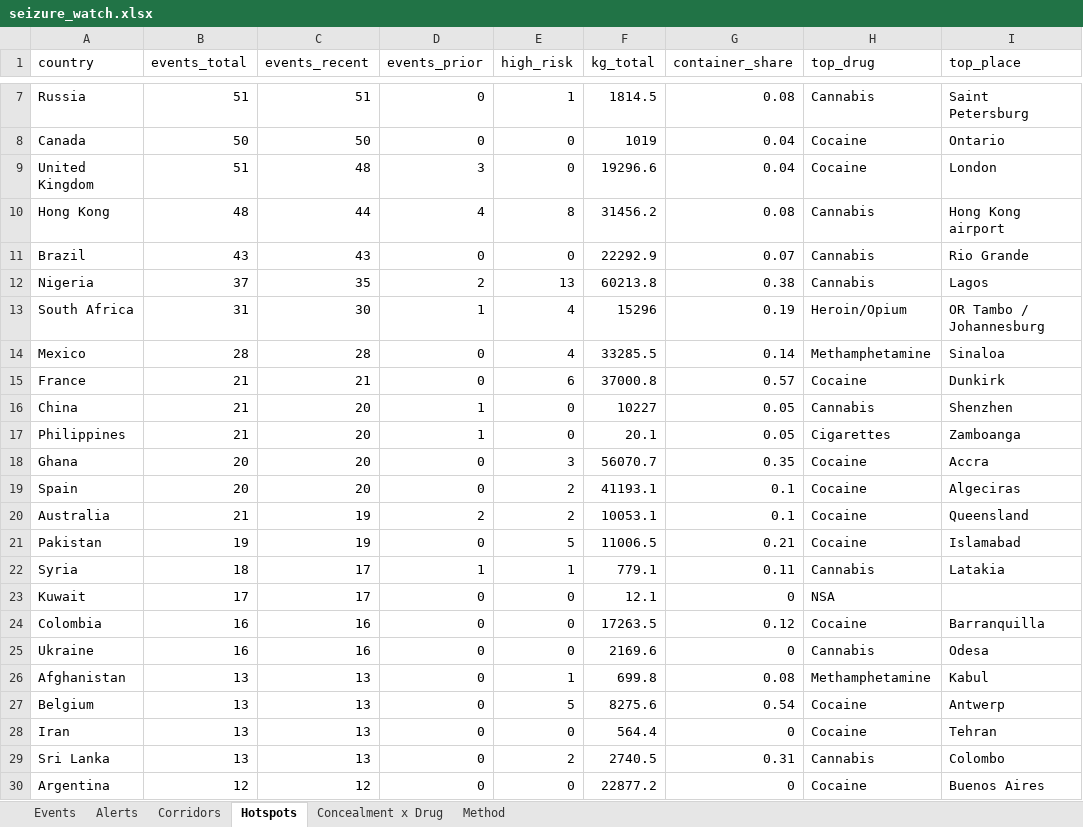
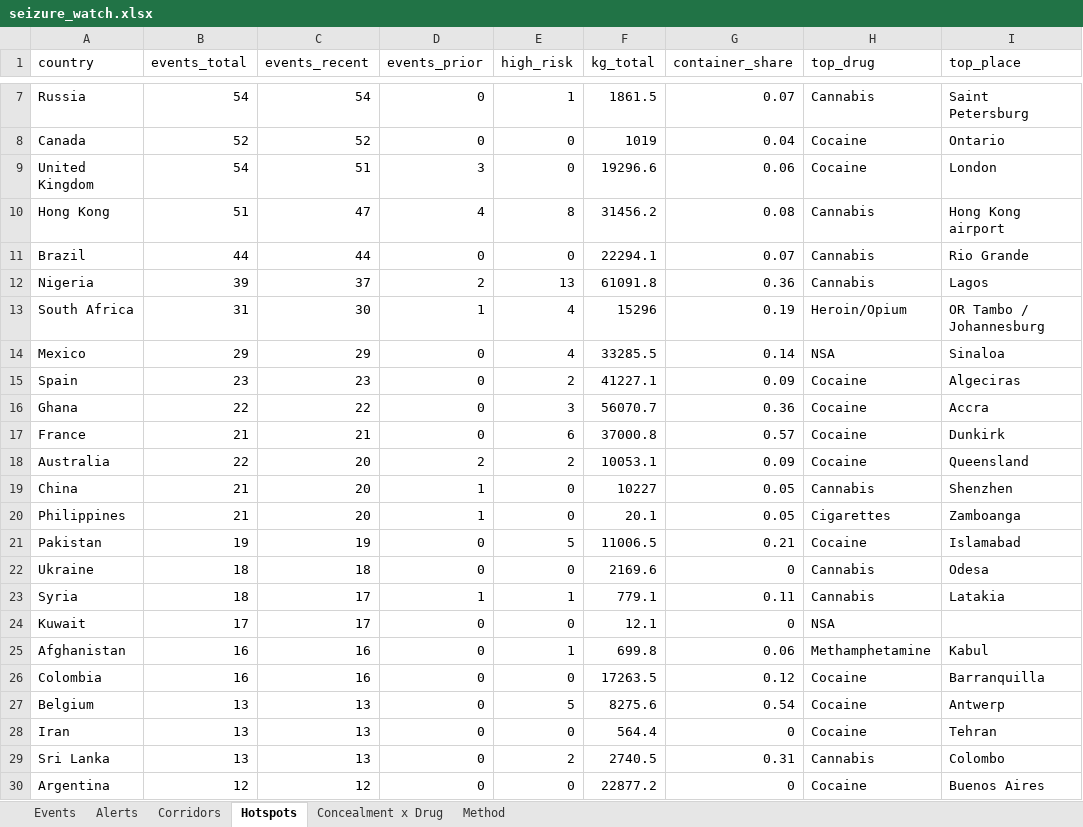
Before and after one commit to glretief-ux/Seizure-watch-, an Excel workbook: docs/seizure_watch.xlsx, sheet Hotspots, drawn as a sheet; only a part is shown, gaps mark what is left out; values as stored, in another font and other column widths than the file's, no borders; removed rows and columns are numbered as before the commit, all else as after; the diff covers the shown part only; the diff names each change by its address in the sheet, - before the commit and + after, or states it on an @@ line.

```diff
--- a/docs/seizure_watch.xlsx (sheet Hotspots)
+++ b/docs/seizure_watch.xlsx (sheet Hotspots)
-B7 (events_total): 51
+B7 (events_total): 54
-C7 (events_recent): 51
+C7 (events_recent): 54
-F7 (kg_total): 1814.5
+F7 (kg_total): 1861.5
-G7 (container_share): 0.08
+G7 (container_share): 0.07
-B8 (events_total): 50
+B8 (events_total): 52
-C8 (events_recent): 50
+C8 (events_recent): 52
-B9 (events_total): 51
+B9 (events_total): 54
-C9 (events_recent): 48
+C9 (events_recent): 51
-G9 (container_share): 0.04
+G9 (container_share): 0.06
-B10 (events_total): 48
+B10 (events_total): 51
-C10 (events_recent): 44
+C10 (events_recent): 47
-B11 (events_total): 43
+B11 (events_total): 44
-C11 (events_recent): 43
+C11 (events_recent): 44
-F11 (kg_total): 22292.9
+F11 (kg_total): 22294.1
-B12 (events_total): 37
+B12 (events_total): 39
-C12 (events_recent): 35
+C12 (events_recent): 37
-F12 (kg_total): 60213.8
+F12 (kg_total): 61091.8
-G12 (container_share): 0.38
+G12 (container_share): 0.36
-B14 (events_total): 28
+B14 (events_total): 29
-C14 (events_recent): 28
+C14 (events_recent): 29
-H14 (top_drug): Methamphetamine
+H14 (top_drug): NSA
+row 15: Spain | 23 | 23 | 0 | 2 | 41227.1 | 0.09 | Cocaine | Algeciras
+row 16: Ghana | 22 | 22 | 0 | 3 | 56070.7 | 0.36 | Cocaine | Accra
+row 18: Australia | 22 | 20 | 2 | 2 | 10053.1 | 0.09 | Cocaine | Queensland
-row 18: Ghana | 20 | 20 | 0 | 3 | 56070.7 | 0.35 | Cocaine | Accra
-row 19: Spain | 20 | 20 | 0 | 2 | 41193.1 | 0.1 | Cocaine | Algeciras
-row 20: Australia | 21 | 19 | 2 | 2 | 10053.1 | 0.1 | Cocaine | Queensland
+row 22: Ukraine | 18 | 18 | 0 | 0 | 2169.6 | 0 | Cannabis | Odesa
+row 25: Afghanistan | 16 | 16 | 0 | 1 | 699.8 | 0.06 | Methamphetamine | Kabul
-row 25: Ukraine | 16 | 16 | 0 | 0 | 2169.6 | 0 | Cannabis | Odesa
-row 26: Afghanistan | 13 | 13 | 0 | 1 | 699.8 | 0.08 | Methamphetamine | Kabul
```
Also changed, not shown: 12 added rows, 9 removed rows and 8 edited cells elsewhere in this sheet, sheet Events, sheet Corridors, sheet Concealment x Drug, sheet Alerts, 5 other files.
